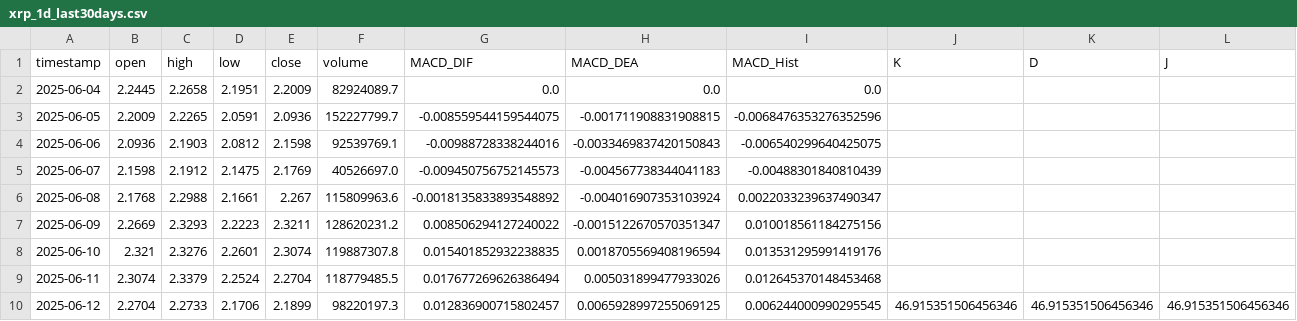
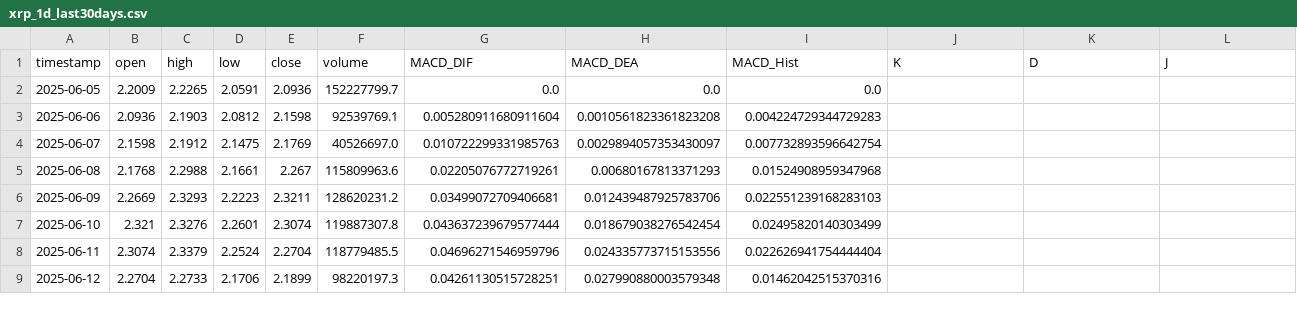
Before and after one commit to SteBal-star/xrp-data, a CSV file: binancexrp/xrp_1d_last30days.csv, drawn as a sheet; only a part is shown; the diff covers the shown part only.

```diff
--- a/binancexrp/xrp_1d_last30days.csv
+++ b/binancexrp/xrp_1d_last30days.csv
@@ -1,10 +1,9 @@
 timestamp,open,high,low,close,volume,MACD_DIF,MACD_DEA,MACD_Hist,K,D,J
-2025-06-04,2.2445,2.2658,2.1951,2.2009,82924089.7,0.0,0.0,0.0,,,
-2025-06-05,2.2009,2.2265,2.0591,2.0936,152227799.7,-0.008559544159544075,-0.001711908831908815,-0.0068476353276352596,,,
-2025-06-06,2.0936,2.1903,2.0812,2.1598,92539769.1,-0.00988728338244016,-0.0033469837420150843,-0.006540299640425075,,,
-2025-06-07,2.1598,2.1912,2.1475,2.1769,40526697.0,-0.009450756752145573,-0.004567738344041183,-0.00488301840810439,,,
-2025-06-08,2.1768,2.2988,2.1661,2.267,115809963.6,-0.0018135833893548892,-0.004016907353103924,0.0022033239637490347,,,
-2025-06-09,2.2669,2.3293,2.2223,2.3211,128620231.2,0.008506294127240022,-0.0015122670570351347,0.010018561184275156,,,
-2025-06-10,2.321,2.3276,2.2601,2.3074,119887307.8,0.015401852932238835,0.0018705569408196594,0.013531295991419176,,,
-2025-06-11,2.3074,2.3379,2.2524,2.2704,118779485.5,0.017677269626386494,0.005031899477933026,0.012645370148453468,,,
-2025-06-12,2.2704,2.2733,2.1706,2.1899,98220197.3,0.012836900715802457,0.0065928997255069125,0.006244000990295545,46.915351506456346,46.915351506456346,46.915351506456346
+2025-06-05,2.2009,2.2265,2.0591,2.0936,152227799.7,0.0,0.0,0.0,,,
+2025-06-06,2.0936,2.1903,2.0812,2.1598,92539769.1,0.005280911680911604,0.0010561823361823208,0.004224729344729283,,,
+2025-06-07,2.1598,2.1912,2.1475,2.1769,40526697.0,0.010722299331985763,0.0029894057353430097,0.007732893596642754,,,
+2025-06-08,2.1768,2.2988,2.1661,2.267,115809963.6,0.02205076772719261,0.00680167813371293,0.01524908959347968,,,
+2025-06-09,2.2669,2.3293,2.2223,2.3211,128620231.2,0.03499072709406681,0.012439487925783706,0.022551239168283103,,,
+2025-06-10,2.321,2.3276,2.2601,2.3074,119887307.8,0.043637239679577444,0.018679038276542454,0.02495820140303499,,,
+2025-06-11,2.3074,2.3379,2.2524,2.2704,118779485.5,0.04696271546959796,0.024335773715153556,0.022626941754444404,,,
+2025-06-12,2.2704,2.2733,2.1706,2.1899,98220197.3,0.04261130515728251,0.027990880003579348,0.01462042515370316,,,
```
Also changed, not shown: 1 added row and 129 edited cells elsewhere in this file, binancexrp/xrp_15m_last30days.csv, binancexrp/xrp_1h_last30days.csv, 5 other files.
